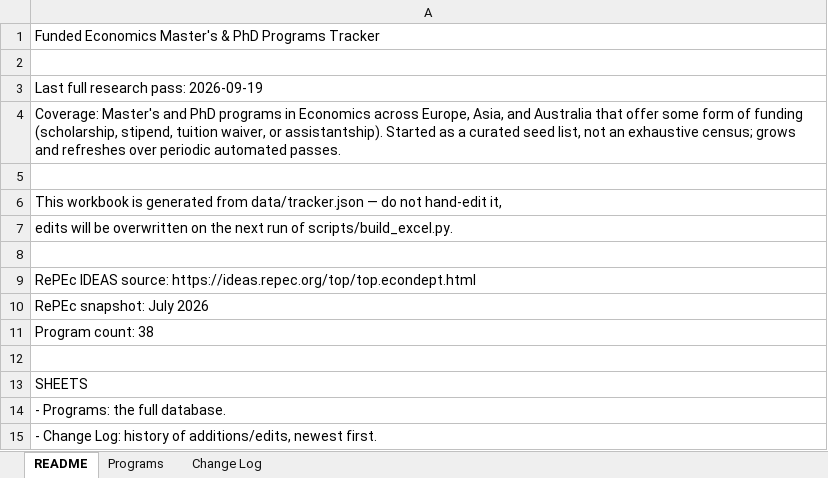
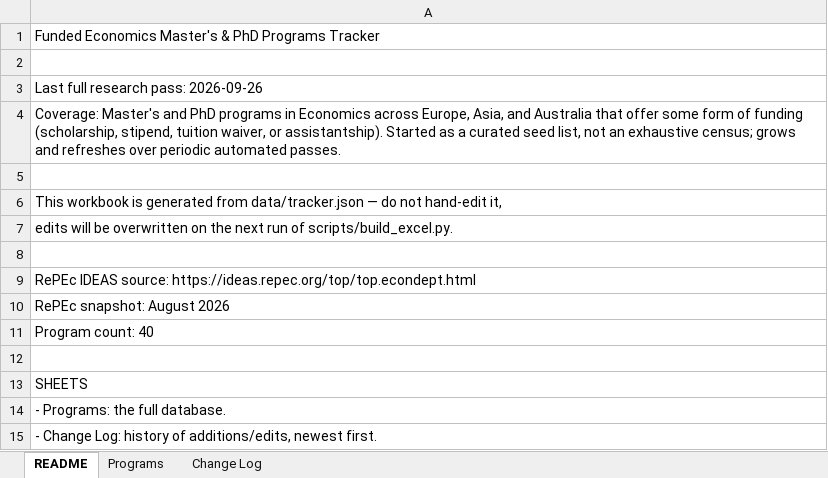
Before and after one commit to heydari-msadra/heydari-msadra.github.io, an Excel workbook: apps/EconGradAlert/data/tracker.xlsx, sheet README, drawn as a sheet; values as stored, in another font and other column widths than the file's, no borders; the diff names each change by its address in the sheet, - before the commit and + after, or states it on an @@ line.

```diff
--- a/apps/EconGradAlert/data/tracker.xlsx (sheet README)
+++ b/apps/EconGradAlert/data/tracker.xlsx (sheet README)
-A3: Last full research pass: 2026-09-19
+A3: Last full research pass: 2026-09-26
-A10: RePEc snapshot: July 2026
+A10: RePEc snapshot: August 2026
-A11: Program count: 38
+A11: Program count: 40
```
Also changed, not shown: sheet Programs, sheet Change Log, 1 other file.
